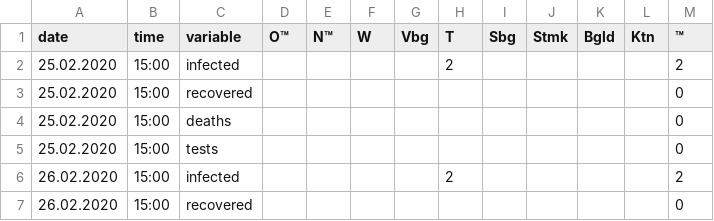
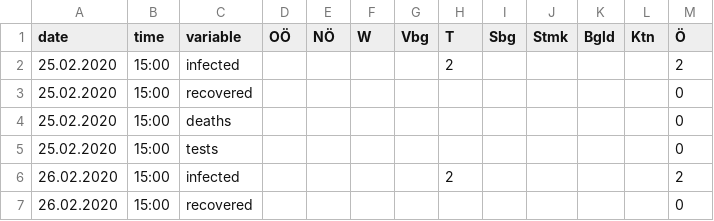
Before and after one commit to jansteinfeld/COVID-19, a CSV file: data.csv, drawn as a sheet; only a part is shown.

Commit message:
Kopfzeile umbenannt

```diff
--- a/data.csv
+++ b/data.csv
@@ -1,2 +1,2 @@
-date;time;variable;O™;N™;W;Vbg;T;Sbg;Stmk;Bgld;Ktn;™
+date;time;variable;OÖ;NÖ;W;Vbg;T;Sbg;Stmk;Bgld;Ktn;Ö
 25.02.2020;15:00;infected;;;;;2;;;;;2
```
